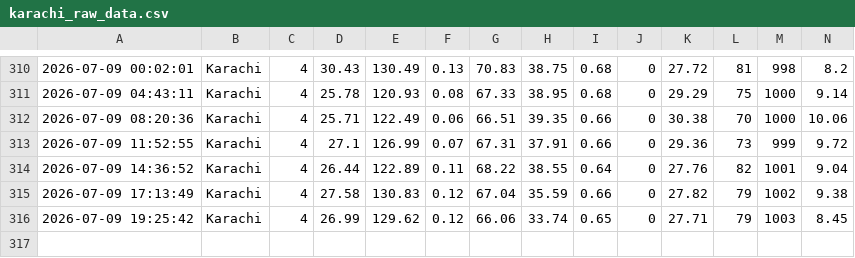
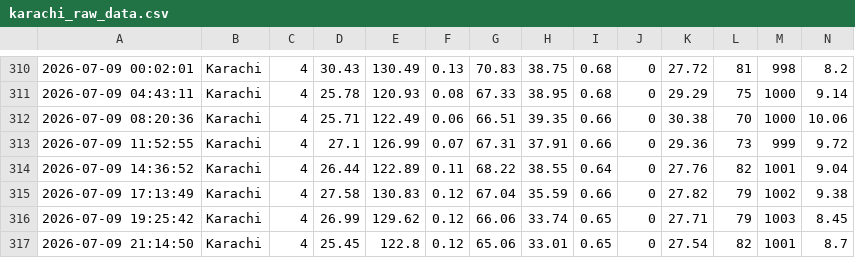
Before and after one commit to ranamohsincodes/AQI-PIPELINE, a CSV file: karachi_raw_data.csv, drawn as a sheet; only a part is shown, gaps mark what is left out.

```diff
--- a/karachi_raw_data.csv
+++ b/karachi_raw_data.csv
@@ -316 +316,2 @@
 2026-07-09 19:25:42,Karachi,4,26.99,129.62,0.12,66.06,33.74,0.65,0,27.71,79,1003,8.45
+2026-07-09 21:14:50,Karachi,4,25.45,122.8,0.12,65.06,33.01,0.65,0,27.54,82,1001,8.7
```
